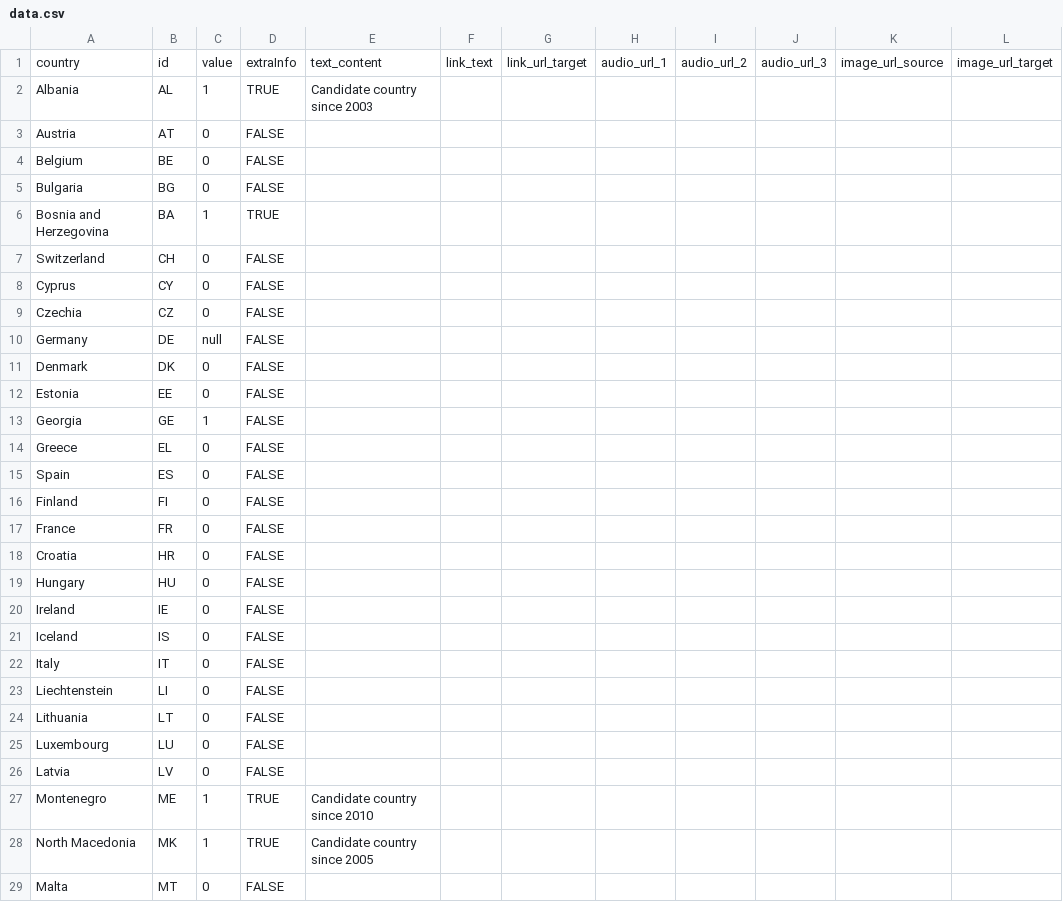
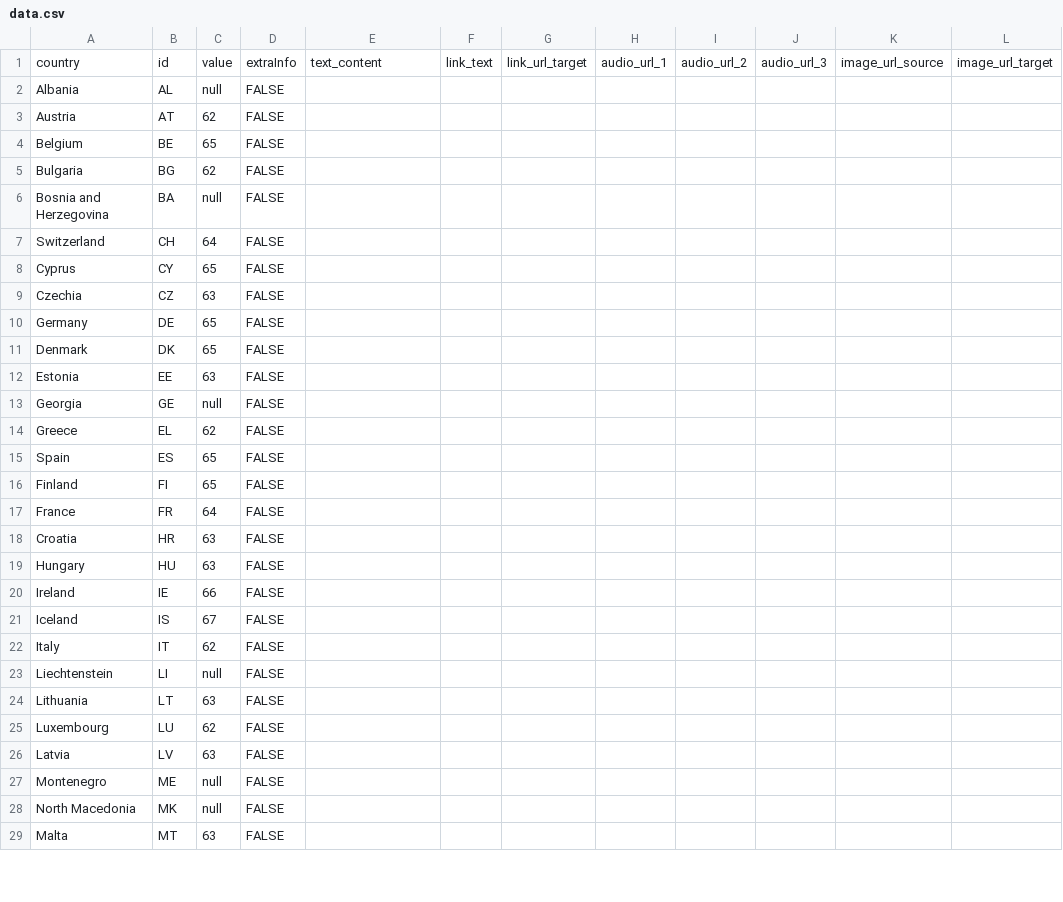
Before and after one commit to EuranetPlus/map-pension-age, a CSV file: static/data/thematic/data.csv, drawn as a sheet; only a part is shown; the diff covers the shown part only; the diff names each change by its address in the sheet, - before the commit and + after, or states it on an @@ line.

Commit message:
Update data.csv

```diff
--- a/static/data/thematic/data.csv
+++ b/static/data/thematic/data.csv
-C2: 1
+C2: null
-D2: TRUE
+D2: FALSE
-E2: Candidate country since 2003
+E2: (empty)
-C3: 0
+C3: 62
-C4: 0
+C4: 65
-C5: 0
+C5: 62
-C6: 1
+C6: null
-D6: TRUE
+D6: FALSE
-C7: 0
+C7: 64
-C8: 0
+C8: 65
-C9: 0
+C9: 63
-C10: null
+C10: 65
-C11: 0
+C11: 65
-C12: 0
+C12: 63
-C13: 1
+C13: null
-C14: 0
+C14: 62
-C15:C16: 0
+C15:C16: 65
-C17: 0
+C17: 64
-C18:C19: 0
+C18:C19: 63
-C20: 0
+C20: 66
-C21: 0
+C21: 67
-C22: 0
+C22: 62
-C23: 0
+C23: null
-C24: 0
+C24: 63
-C25: 0
+C25: 62
-C26: 0
+C26: 63
-C27:C28: 1
+C27:C28: null
-D27:D28: TRUE
+D27:D28: FALSE
-E27: Candidate country since 2010
+E27: (empty)
-E28: Candidate country since 2005
+E28: (empty)
-C29: 0
+C29: 63
```
Also changed, not shown: 17 edited cells elsewhere in this file.
